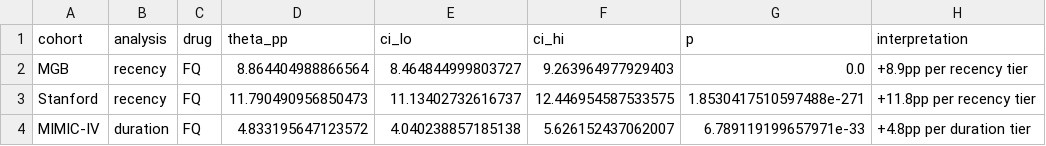
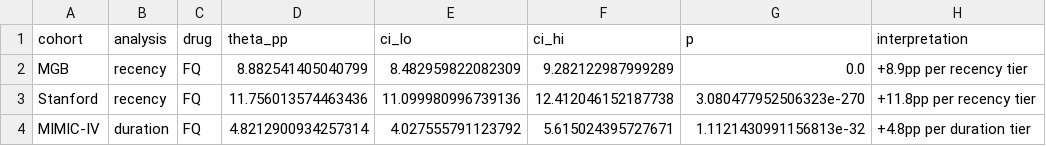
Before and after one commit to iupui-soic/amr_causal, a CSV file: outputs/results/dose_response_results.csv, drawn as a sheet.

```diff
--- a/outputs/results/dose_response_results.csv
+++ b/outputs/results/dose_response_results.csv
@@ -1,4 +1,4 @@
 cohort,analysis,drug,theta_pp,ci_lo,ci_hi,p,interpretation
-MGB,recency,FQ,8.864404988866564,8.464844999803727,9.263964977929403,0.0,+8.9pp per recency tier
-Stanford,recency,FQ,11.790490956850473,11.13402732616737,12.446954587533575,1.8530417510597488e-271,+11.8pp per recency tier
-MIMIC-IV,duration,FQ,4.833195647123572,4.040238857185138,5.626152437062007,6.789119199657971e-33,+4.8pp per duration tier
+MGB,recency,FQ,8.882541405040799,8.482959822082309,9.282122987999289,0.0,+8.9pp per recency tier
+Stanford,recency,FQ,11.756013574463436,11.099980996739136,12.412046152187738,3.080477952506323e-270,+11.8pp per recency tier
+MIMIC-IV,duration,FQ,4.8212900934257314,4.027555791123792,5.615024395727671,1.1121430991156813e-32,+4.8pp per duration tier
```
Also changed, not shown: outputs/results/low_severity_dml.csv, outputs/results/matched_cohort_dml.csv, 42 other files.
